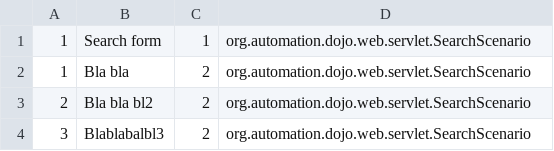
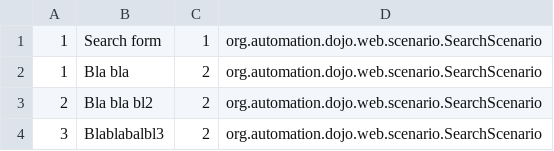
Before and after one commit to tdd-elevator-training/testing-dojo, a CSV file: dojo-server/src/main/resources/org/automation/dojo/scenarios.csv, drawn as a sheet.

```diff
--- a/dojo-server/src/main/resources/org/automation/dojo/scenarios.csv
+++ b/dojo-server/src/main/resources/org/automation/dojo/scenarios.csv
@@ -1,4 +1,4 @@
-1,Search form,1,org.automation.dojo.web.servlet.SearchScenario
-1,Bla bla,2,org.automation.dojo.web.servlet.SearchScenario
-2,Bla bla bl2,2,org.automation.dojo.web.servlet.SearchScenario
-3,Blablabalbl3,2,org.automation.dojo.web.servlet.SearchScenario
+1,Search form,1,org.automation.dojo.web.scenario.SearchScenario
+1,Bla bla,2,org.automation.dojo.web.scenario.SearchScenario
+2,Bla bla bl2,2,org.automation.dojo.web.scenario.SearchScenario
+3,Blablabalbl3,2,org.automation.dojo.web.scenario.SearchScenario
```
Also changed, not shown: 2 other files.
